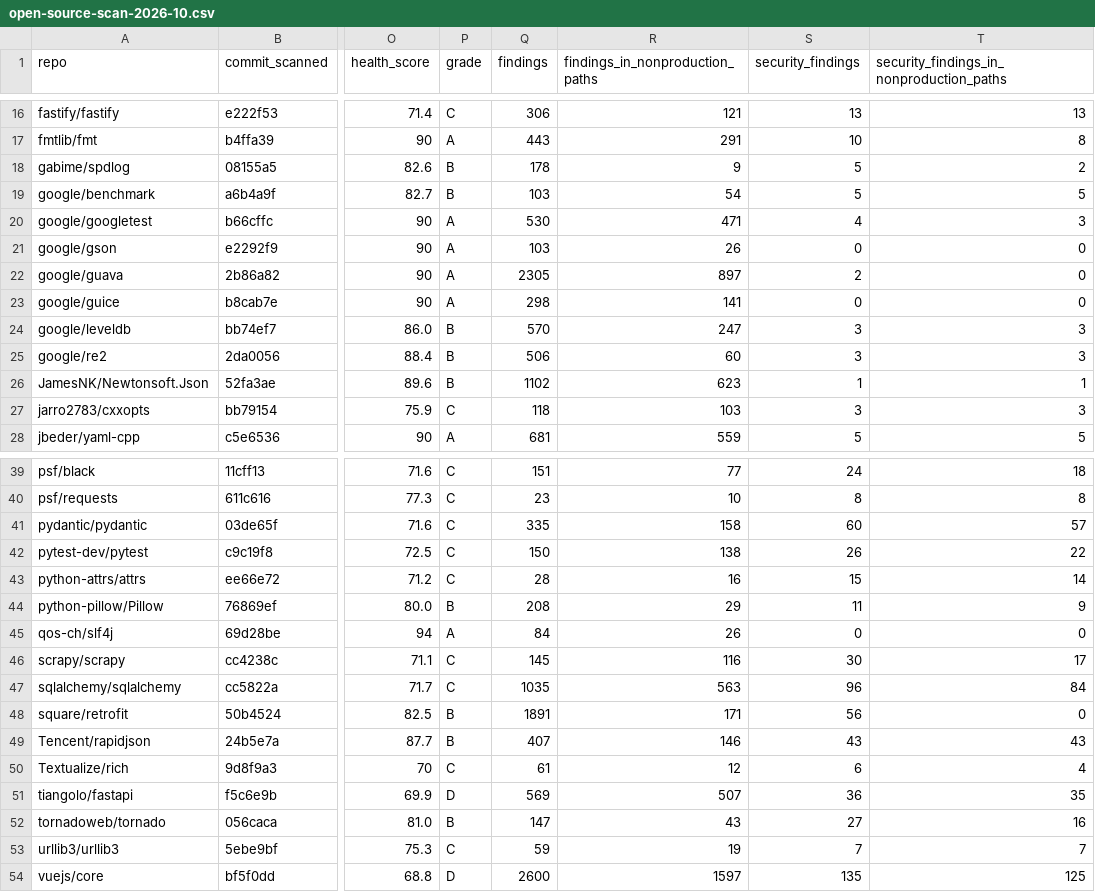
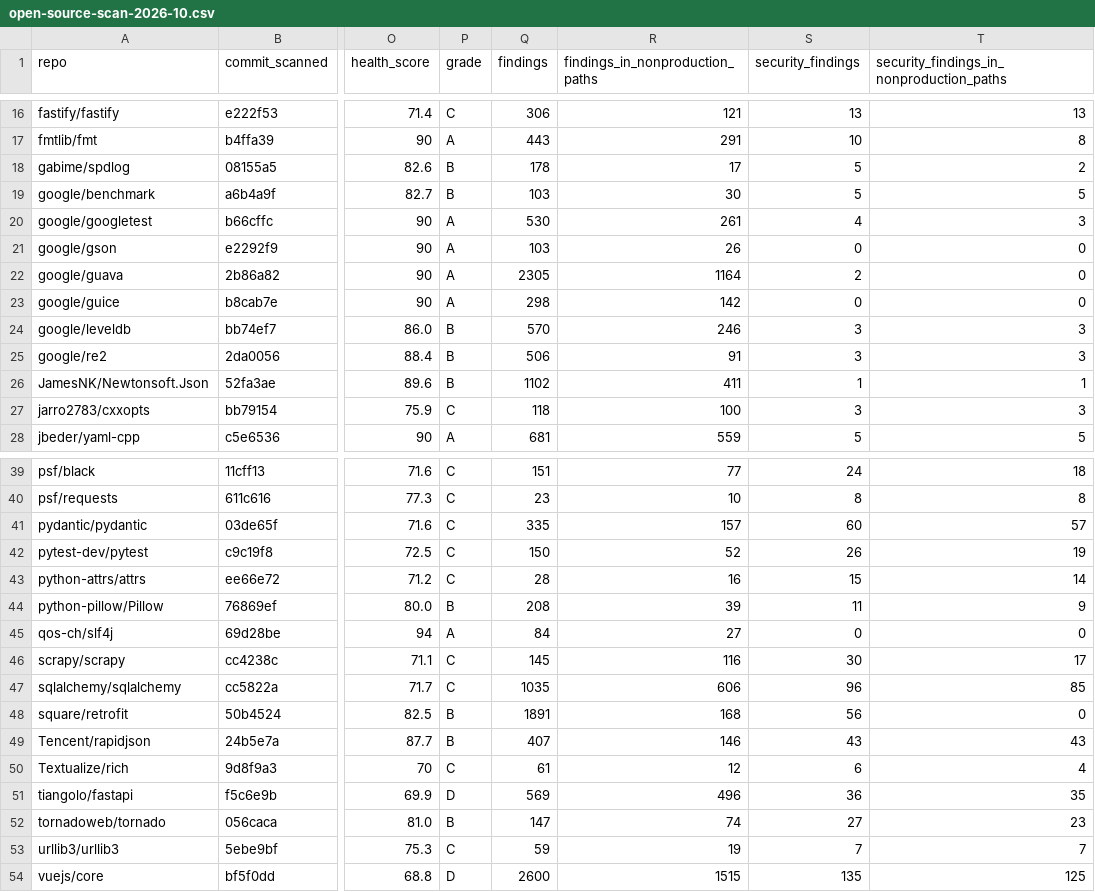
Before and after one commit to Repo-Sight/REPO_SIGHT-V1, a CSV file: frontend/public/data/open-source-scan-2026-10.csv, drawn as a sheet; only a part is shown, gaps mark what is left out; the diff covers the shown part only; the diff names each change by its address in the sheet, - before the commit and + after, or states it on an @@ line.

Commit message:
Update open-source-scan-2026-10.csv

```diff
--- a/frontend/public/data/open-source-scan-2026-10.csv
+++ b/frontend/public/data/open-source-scan-2026-10.csv
-R18 (findings_in_nonproduction_paths): 9
+R18 (findings_in_nonproduction_paths): 17
-R19 (findings_in_nonproduction_paths): 54
+R19 (findings_in_nonproduction_paths): 30
-R20 (findings_in_nonproduction_paths): 471
+R20 (findings_in_nonproduction_paths): 261
-R22 (findings_in_nonproduction_paths): 897
+R22 (findings_in_nonproduction_paths): 1164
-R23 (findings_in_nonproduction_paths): 141
+R23 (findings_in_nonproduction_paths): 142
-R24 (findings_in_nonproduction_paths): 247
+R24 (findings_in_nonproduction_paths): 246
-R25 (findings_in_nonproduction_paths): 60
+R25 (findings_in_nonproduction_paths): 91
-R26 (findings_in_nonproduction_paths): 623
+R26 (findings_in_nonproduction_paths): 411
-R27 (findings_in_nonproduction_paths): 103
+R27 (findings_in_nonproduction_paths): 100
-R41 (findings_in_nonproduction_paths): 158
+R41 (findings_in_nonproduction_paths): 157
-R42 (findings_in_nonproduction_paths): 138
+R42 (findings_in_nonproduction_paths): 52
-T42: 22
+T42: 19
-R44 (findings_in_nonproduction_paths): 29
+R44 (findings_in_nonproduction_paths): 39
-R45 (findings_in_nonproduction_paths): 26
+R45 (findings_in_nonproduction_paths): 27
-R47 (findings_in_nonproduction_paths): 563
+R47 (findings_in_nonproduction_paths): 606
-T47: 84
+T47: 85
-R48 (findings_in_nonproduction_paths): 171
+R48 (findings_in_nonproduction_paths): 168
-R51 (findings_in_nonproduction_paths): 507
+R51 (findings_in_nonproduction_paths): 496
-R52 (findings_in_nonproduction_paths): 43
+R52 (findings_in_nonproduction_paths): 74
-T52: 16
+T52: 23
-R54 (findings_in_nonproduction_paths): 1597
+R54 (findings_in_nonproduction_paths): 1515
```
Also changed, not shown: 9 edited cells elsewhere in this file.
